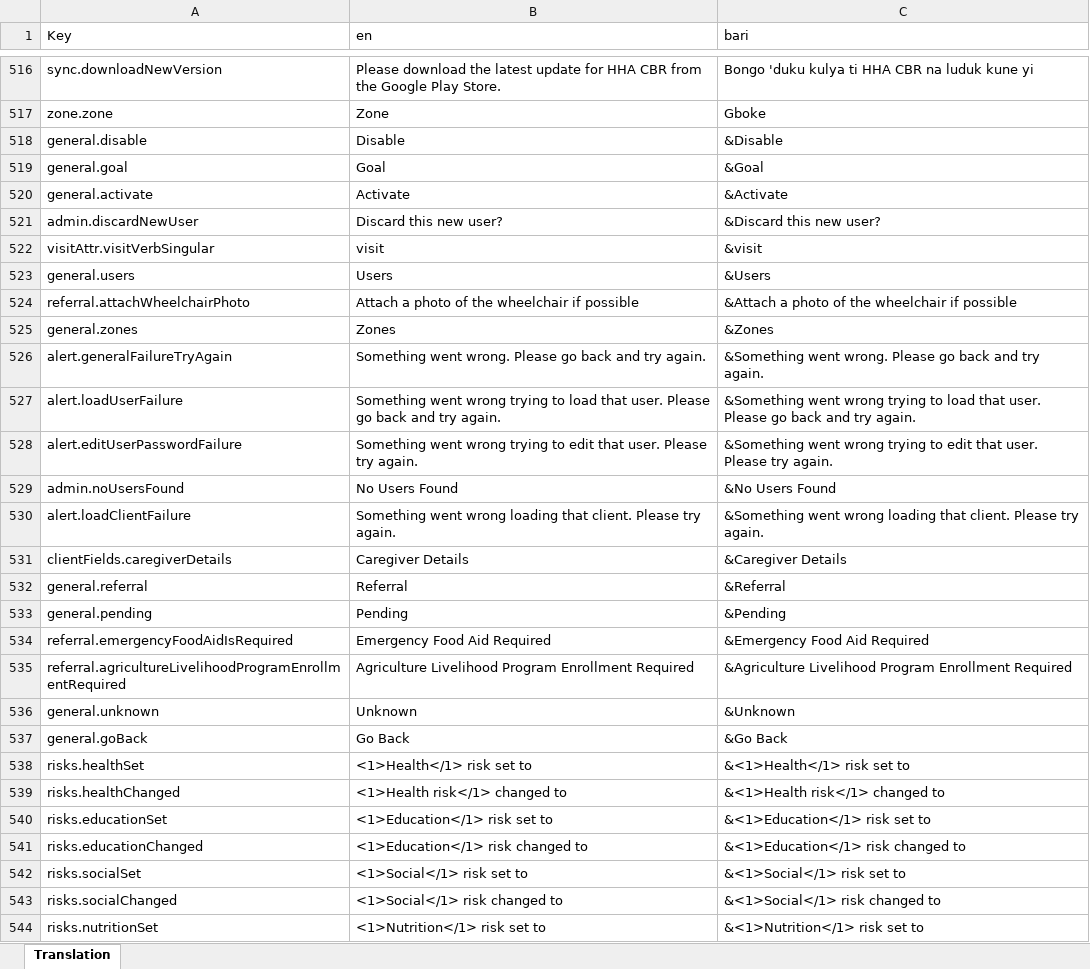
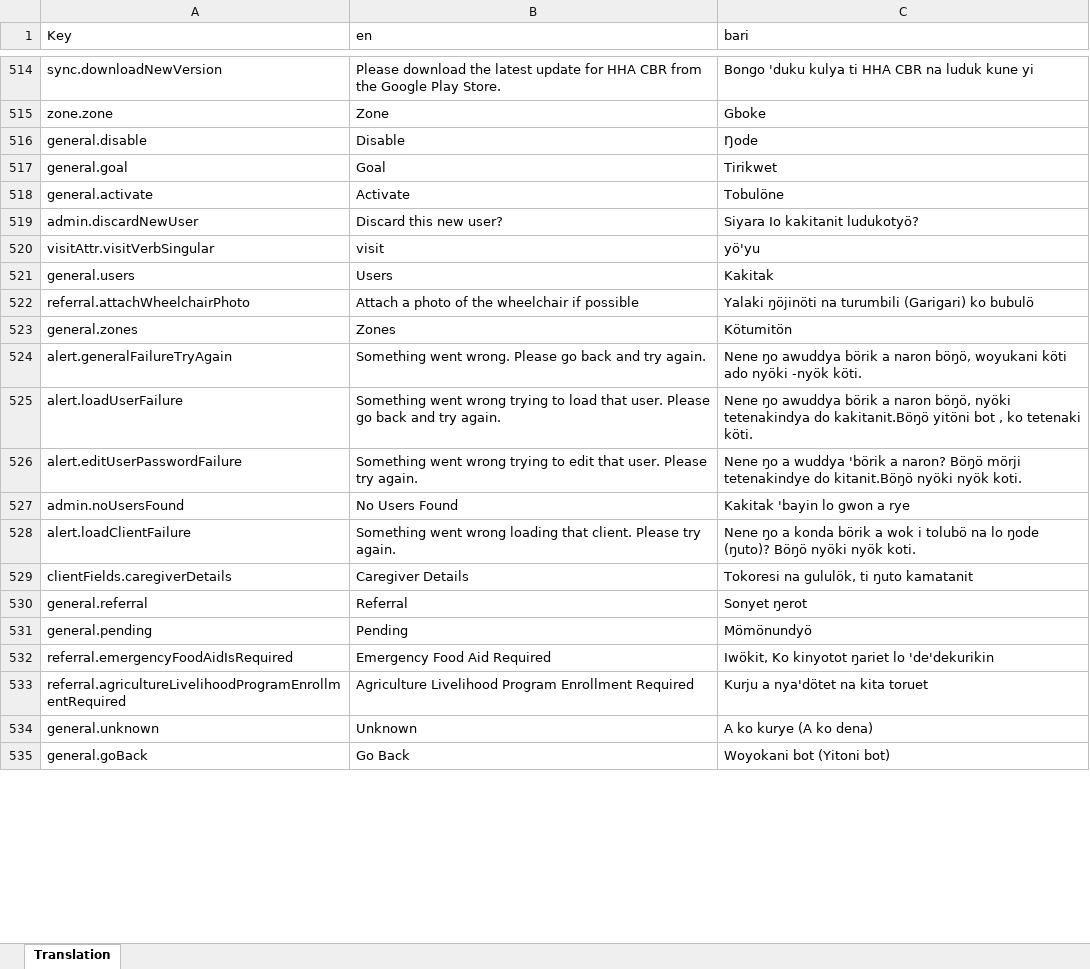
Before and after one commit to drbfraser/HHA-CommunityBasedRehabilitation, an Excel workbook: common/src/locales/Translations_CBR_main.xlsx, sheet Translation, drawn as a sheet; only a part is shown, gaps mark what is left out; values as stored, in another font and other column widths than the file's, no cell formats; charts and pictures and conditional formats not drawn; addresses are those after the commit; the diff covers the shown part only; the diff names each change by its address in the sheet, - before the commit and + after, or states it on an @@ line.

Commit message:
update translations (FEB 2025 )

```diff
--- a/common/src/locales/Translations_CBR_main.xlsx (sheet Translation)
+++ b/common/src/locales/Translations_CBR_main.xlsx (sheet Translation)
-C516 (bari): &Disable
+C516 (bari): Ŋode
-C517 (bari): &Goal
+C517 (bari): Tirikwet
-C518 (bari): &Activate
+C518 (bari): Tobulöne
-C519 (bari): &Discard this new user?
+C519 (bari): Siyara Io kakitanit ludukotyö?
-C520 (bari): &visit
+C520 (bari): yö'yu
-C521 (bari): &Users
+C521 (bari): Kakitak
-C522 (bari): &Attach a photo of the wheelchair if possible
+C522 (bari): Yalaki ŋöjinöti na turumbili (Garigari) ko bubulö
-C523 (bari): &Zones
+C523 (bari): Kötumitön
-C524 (bari): &Something went wrong. Please go back and try again.
+C524 (bari): Nene ŋo awuddya börik a naron böŋö, woyukani köti ado nyöki -nyök köti.
-C525 (bari): &Something went wrong trying to load that user. Please go back and try again.
+C525 (bari): Nene ŋo awuddya börik a naron böŋö, nyöki tetenakindya do kakitanit.Böŋö yitöni bot , ko tetenaki köti.
-C526 (bari): &Something went wrong trying to edit that user. Please try again.
+C526 (bari): Nene ŋo a wuddya 'börik a naron? Böŋö mörji tetenakindye do kitanit.Böŋö nyöki nyök koti.
-C527 (bari): &No Users Found
+C527 (bari): Kakitak 'bayin lo gwon a rye
-C528 (bari): &Something went wrong loading that client. Please try again.
+C528 (bari): Nene ŋo a konda börik a wok i tolubö na lo ŋode (ŋuto)? Böŋö nyöki nyök koti.
-C529 (bari): &Caregiver Details
+C529 (bari): Tokoresi na gululök, ti ŋuto kamatanit
-C530 (bari): &Referral
+C530 (bari): Sonyet ŋerot
-C531 (bari): &Pending
+C531 (bari): Mömönundyö
-C532 (bari): &Emergency Food Aid Required
+C532 (bari): Iwökit, Ko kinyotot ŋariet lo 'de'dekurikin
-C533 (bari): &Agriculture Livelihood Program Enrollment Required
+C533 (bari): Kurju a nya'dötet na kita toruet
-C534 (bari): &Unknown
+C534 (bari): A ko kurye (A ko dena)
-C535 (bari): &Go Back
+C535 (bari): Woyokani bot (Yitoni bot)
@@ row 538 moved to row 729: risks.healthSet @@
@@ row 539 moved to row 730: risks.healthChanged @@
@@ row 540 moved to row 731: risks.educationSet @@
@@ row 541 moved to row 732: risks.educationChanged @@
@@ row 542 moved to row 733: risks.socialSet @@
@@ row 543 moved to row 734: risks.socialChanged @@
@@ row 544 moved to row 735: risks.nutritionSet @@
```
Also changed, not shown: 12 added rows, 5 removed rows, 6 moved rows and 119 edited cells elsewhere in this sheet, cell formats, formulas that keep their value, 3 other files.
